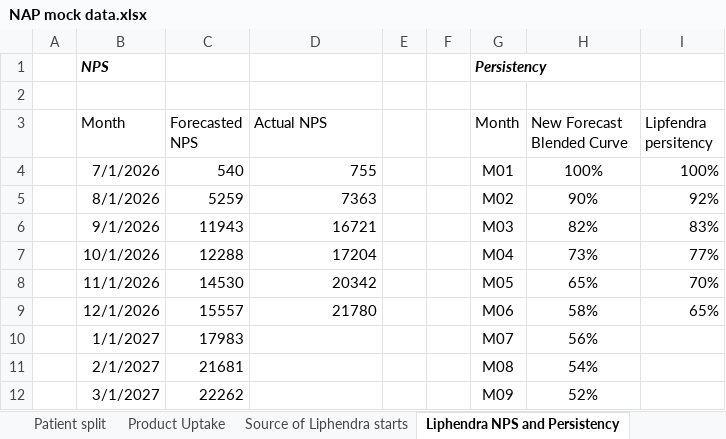
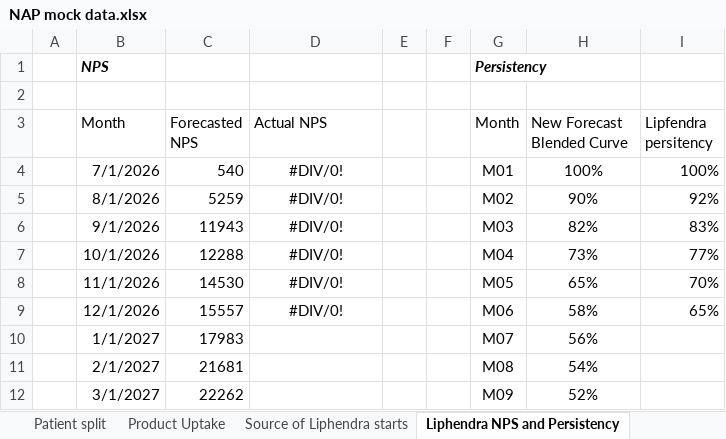
Before and after one commit to ProcDNA-GenAI/Forecast-Pulse-Dashboard, an Excel workbook: NAP mock data.xlsx, sheet Liphendra NPS and Persistency, drawn as a sheet; only a part is shown; values as stored, in another font and other column widths than the file's, no borders; the diff names each change by its address in the sheet, - before the commit and + after, or states it on an @@ line.

```diff
--- a/NAP mock data.xlsx (sheet Liphendra NPS and Persistency)
+++ b/NAP mock data.xlsx (sheet Liphendra NPS and Persistency)
-D4 (Actual NPS): 755
+D4 (Actual NPS): #DIV/0!
-D4:D9 alignment: right
+D4:D9 alignment: center
-D5 (Actual NPS): 7363
+D5 (Actual NPS): #DIV/0!
-D6 (Actual NPS): 16721
+D6 (Actual NPS): #DIV/0!
-D7 (Actual NPS): 17204
+D7 (Actual NPS): #DIV/0!
-D8 (Actual NPS): 20342
+D8 (Actual NPS): #DIV/0!
-D9 (Actual NPS): 21780
+D9 (Actual NPS): #DIV/0!
```
Also changed, not shown: sheet Product Uptake, formulas that keep their value, 11 other files.
